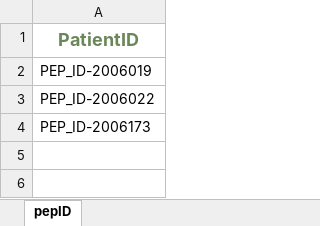
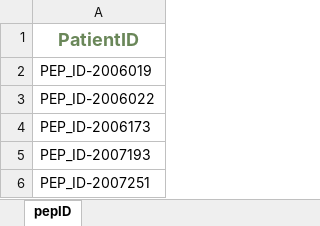
Before and after one commit to jahg117/FrameworkCucumber, an Excel workbook: src/main/java/config/excel/patientList.xlsx, sheet pepID, drawn as a sheet; values as stored, in another font and other column widths than the file's, no borders; the diff names each change by its address in the sheet, - before the commit and + after, or states it on an @@ line.

```diff
--- a/src/main/java/config/excel/patientList.xlsx (sheet pepID)
+++ b/src/main/java/config/excel/patientList.xlsx (sheet pepID)
+row 5: PEP_ID-2007193
+row 6: PEP_ID-2007251
```
Also changed, not shown: 23 other files.
